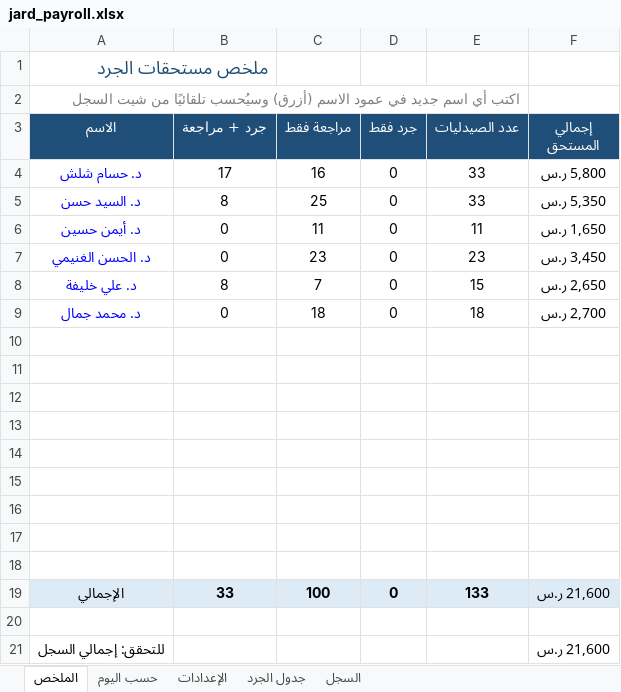
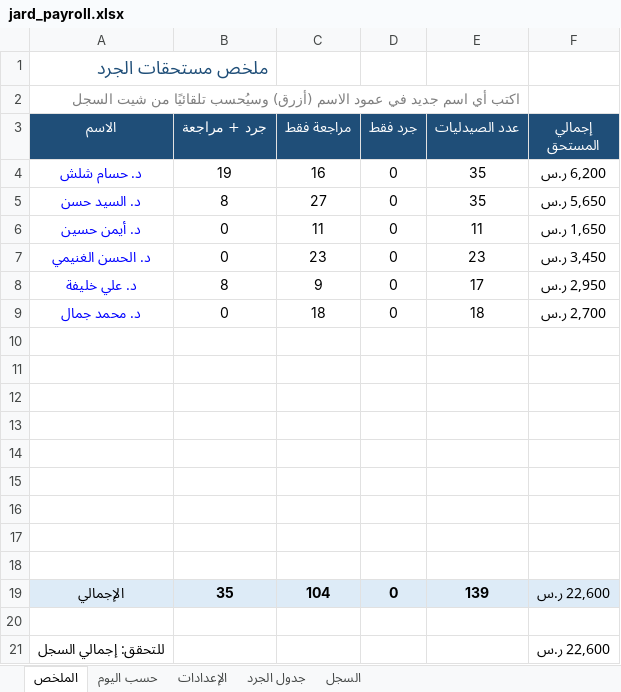
Before and after one commit to phsayed2014-oss/Dashboard-, an Excel workbook: inventory/jard_payroll.xlsx, sheet الملخص, drawn as a sheet; values as stored, in another font and other column widths than the file's, no borders; the diff names each change by its address in the sheet, - before the commit and + after, or states it on an @@ line.

```diff
--- a/inventory/jard_payroll.xlsx (sheet الملخص)
+++ b/inventory/jard_payroll.xlsx (sheet الملخص)
-B4 (جرد + مراجعة): 17
+B4 (جرد + مراجعة): 19
-E4:E5 (عدد الصيدليات): 33
+E4:E5 (عدد الصيدليات): 35
-F4 (إجمالي المستحق): 5,800 ر.س
+F4 (إجمالي المستحق): 6,200 ر.س
-C5 (مراجعة فقط): 25
+C5 (مراجعة فقط): 27
-F5 (إجمالي المستحق): 5,350 ر.س
+F5 (إجمالي المستحق): 5,650 ر.س
-C8 (مراجعة فقط): 7
+C8 (مراجعة فقط): 9
-E8 (عدد الصيدليات): 15
+E8 (عدد الصيدليات): 17
-F8 (إجمالي المستحق): 2,650 ر.س
+F8 (إجمالي المستحق): 2,950 ر.س
-B19 (جرد + مراجعة): 33
+B19 (جرد + مراجعة): 35
-C19 (مراجعة فقط): 100
+C19 (مراجعة فقط): 104
-E19 (عدد الصيدليات): 133
+E19 (عدد الصيدليات): 139
-F19 (إجمالي المستحق): 21,600 ر.س
+F19 (إجمالي المستحق): 22,600 ر.س
-F21 (إجمالي المستحق): 21,600 ر.س
+F21 (إجمالي المستحق): 22,600 ر.س
```
Also changed, not shown: sheet السجل, sheet حسب اليوم, formulas that keep their value, hidden cells, inventory/jard_log.xlsx, 1 other file.
